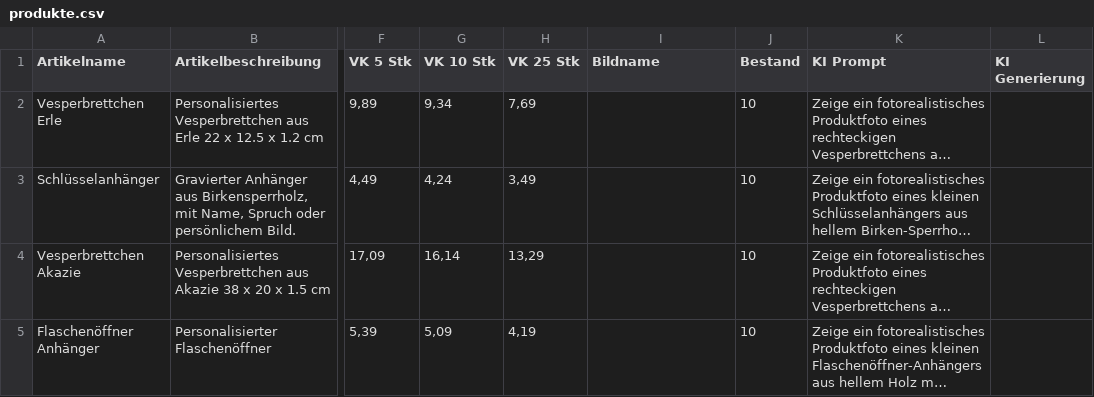
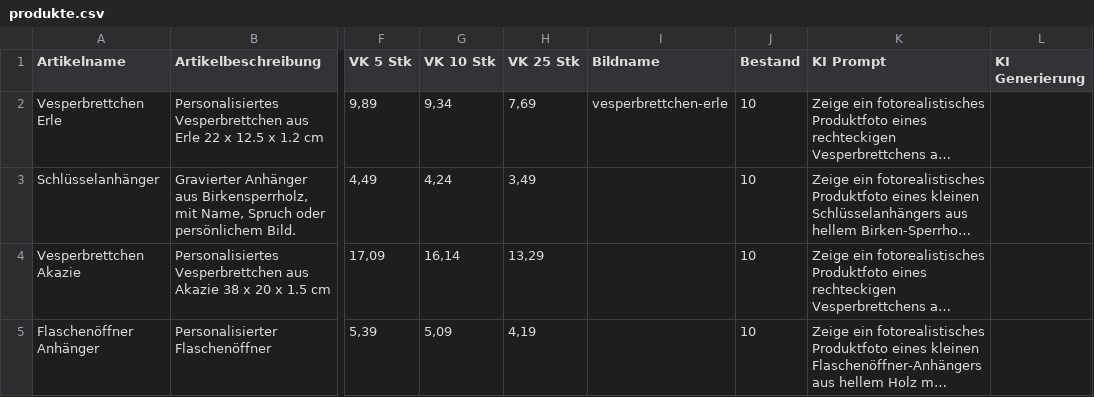
Before and after one commit to robinbaechle-ops/RB-STUDOS-Website, a CSV file: assets/data/produkte.csv, drawn as a sheet; only a part is shown, gaps mark what is left out; long unchanged cells end in …; the diff names each change by its address in the sheet, - before the commit and + after, or states it on an @@ line.

```diff
--- a/assets/data/produkte.csv
+++ b/assets/data/produkte.csv
-I2 (Bildname): (empty)
+I2 (Bildname): vesperbrettchen-erle
```
Also changed, not shown: 8 other files.
